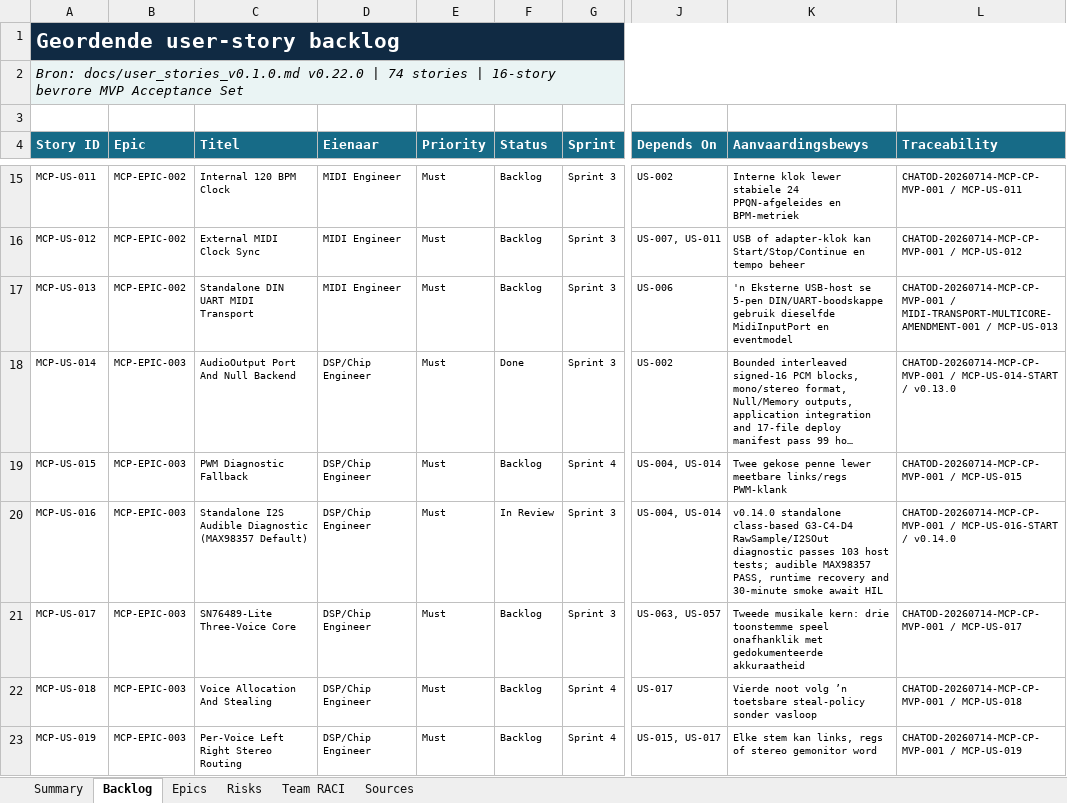
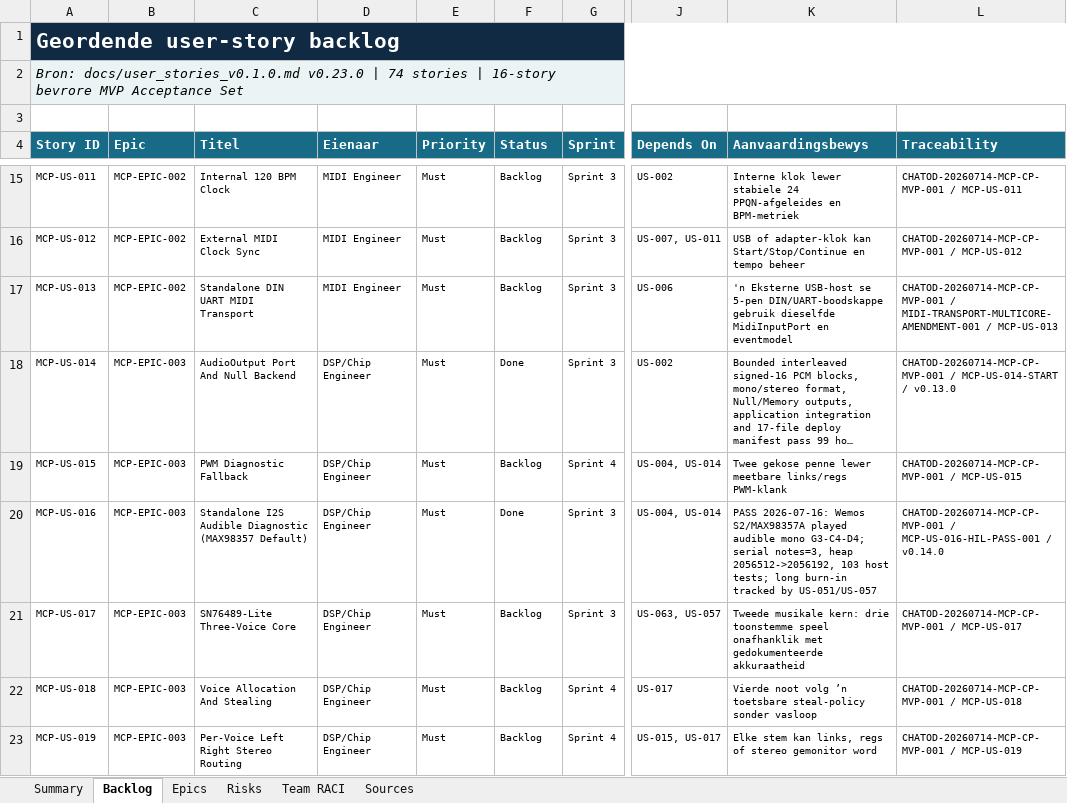
Before and after one commit to pappavis/circuitpython-midi-chip-platform-governance, an Excel workbook: outputs/CHATOD-20260714-MCP-CP-MVP-001/circuitpython_midi_chip_platform_mvp_kanban_v0.1.0.xlsx, sheet Backlog, drawn as a sheet; only a part is shown, gaps mark what is left out; long unchanged cells end in …; values as stored, in another font and other column widths than the file's, no borders; conditional formats and table styles not drawn; the diff names each change by its address in the sheet, - before the commit and + after, or states it on an @@ line.

Commit message:
docs(us016): record audible I2S acceptance

```diff
--- a/outputs/CHATOD-20260714-MCP-CP-MVP-001/circuitpython_midi_chip_platform_mvp_kanban_v0.1.0.xlsx (sheet Backlog)
+++ b/outputs/CHATOD-20260714-MCP-CP-MVP-001/circuitpython_midi_chip_platform_mvp_kanban_v0.1.0.xlsx (sheet Backlog)
-A2 (Story ID): Bron: docs/user_stories_v0.1.0.md v0.22.0 | 74…
+A2 (Story ID): Bron: docs/user_stories_v0.1.0.md v0.23.0 | 74…
-F20 (Status): In Review
+F20 (Status): Done
-K20 (Aanvaardingsbewys): v0.14.0 standalone class-based G3-C4-D4 RawSample/I2SOut diagnostic passes 103 host tests; audible MAX98357 PASS, runtime recovery and 30-minute smoke await HIL
+K20 (Aanvaardingsbewys): PASS 2026-07-16: Wemos S2/MAX98357A played audible mono G3-C4-D4; serial notes=3, heap 2056512->2056192, 103 host tests; long burn-in tracked by US-051/US-057
-L20 (Traceability): CHATOD-20260714-MCP-CP-MVP-001 / MCP-US-016-START / v0.14.0
+L20 (Traceability): CHATOD-20260714-MCP-CP-MVP-001 / MCP-US-016-HIL-PASS-001 / v0.14.0
```
Also changed, not shown: sheet Summary, sheet Epics, 5 other files.
